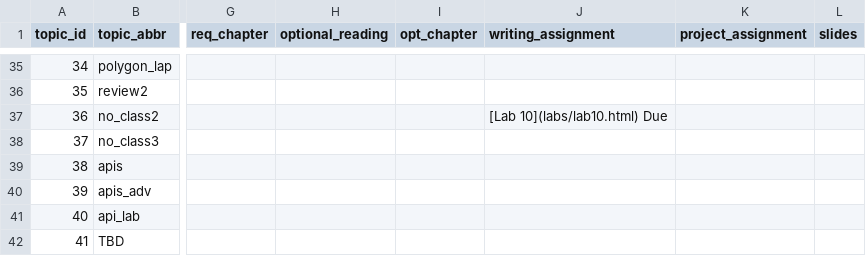
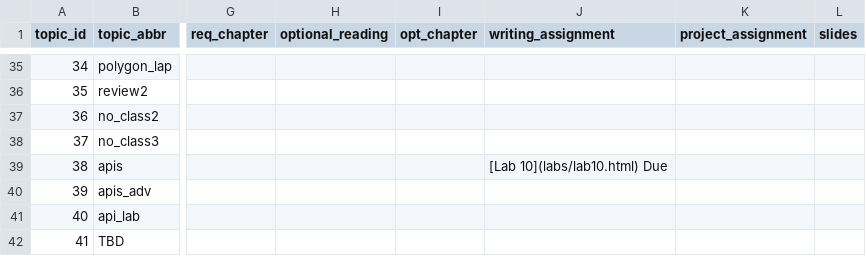
Before and after one commit to SDS-192-Intro/public-website-fall-25, a CSV file: data/topics.csv, drawn as a sheet; only a part is shown, gaps mark what is left out; the diff names each change by its address in the sheet, - before the commit and + after, or states it on an @@ line.

Commit message:
fixed lab 10 due date

```diff
--- a/data/topics.csv
+++ b/data/topics.csv
-J37 (writing_assignment): [Lab 10](labs/lab10.html) Due
+J37 (writing_assignment): (empty)
-J39 (writing_assignment): (empty)
+J39 (writing_assignment): [Lab 10](labs/lab10.html) Due
```
Also changed, not shown: 4 other files.
